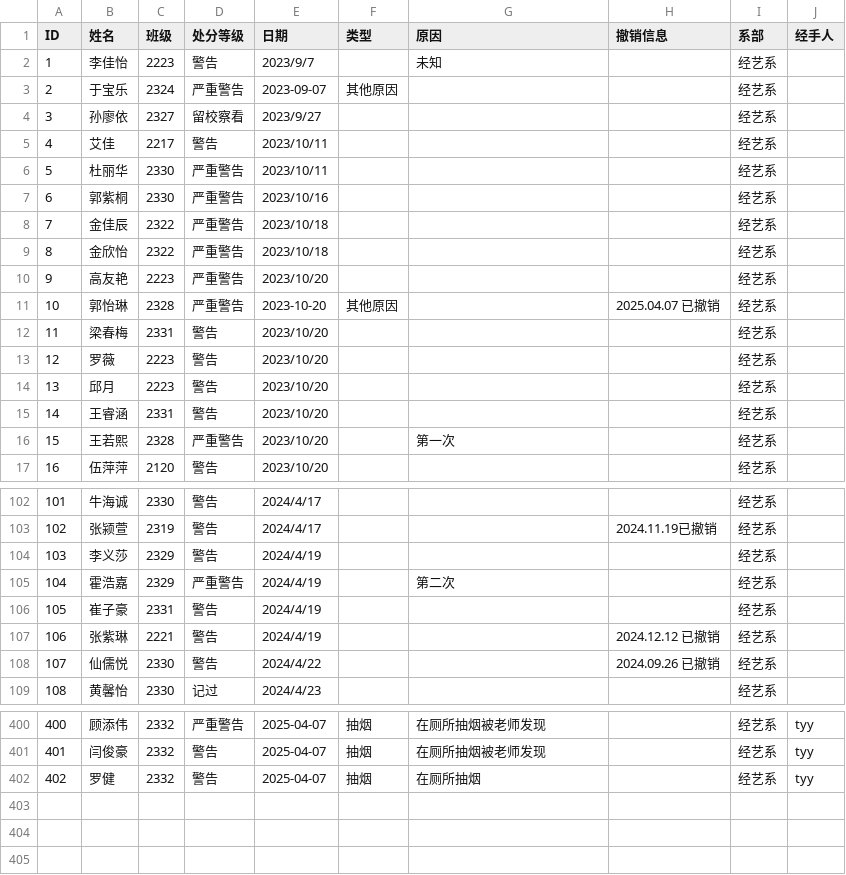
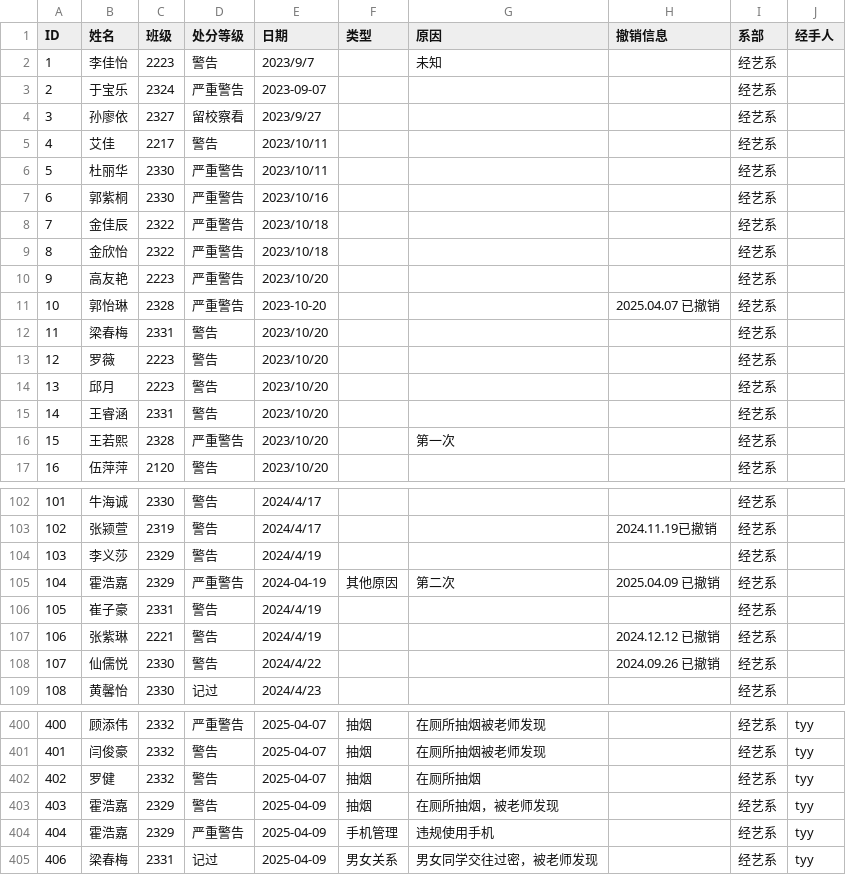
Before and after one commit to OXygenMoon/ArchiveSystem, a CSV file: data/weiji_jingyixi.csv, drawn as a sheet; only a part is shown, gaps mark what is left out.

```diff
--- a/data/weiji_jingyixi.csv
+++ b/data/weiji_jingyixi.csv
@@ -2,3 +2,3 @@ ID,姓名,班级,处分等级,日期,类型,原因,撤销信息,系部,经手人
 1,李佳怡,2223,警告,2023/9/7,,未知,,经艺系,
-2,于宝乐,2324,严重警告,2023-09-07,其他原因,,,经艺系,
+2,于宝乐,2324,严重警告,2023-09-07,,,,经艺系,
 3,孙廖依,2327,留校察看,2023/9/27,,,,经艺系,
@@ -10,3 +10,3 @@ ID,姓名,班级,处分等级,日期,类型,原因,撤销信息,系部,经手人
 9,高友艳,2223,严重警告,2023/10/20,,,,经艺系,
-10,郭怡琳,2328,严重警告,2023-10-20,其他原因,,2025.04.07 已撤销,经艺系,
+10,郭怡琳,2328,严重警告,2023-10-20,,,2025.04.07 已撤销,经艺系,
 11,梁春梅,2331,警告,2023/10/20,,,,经艺系,
@@ -104,3 +104,3 @@ ID,姓名,班级,处分等级,日期,类型,原因,撤销信息,系部,经手人
 103,李义莎,2329,警告,2024/4/19,,,,经艺系,
-104,霍浩嘉,2329,严重警告,2024/4/19,,第二次,,经艺系,
+104,霍浩嘉,2329,严重警告,2024-04-19,其他原因,第二次,2025.04.09 已撤销,经艺系,
 105,崔子豪,2331,警告,2024/4/19,,,,经艺系,
@@ -402 +402,4 @@ ID,姓名,班级,处分等级,日期,类型,原因,撤销信息,系部,经手人
 402,罗健,2332,警告,2025-04-07,抽烟,在厕所抽烟,,经艺系,tyy
+403,霍浩嘉,2329,警告,2025-04-09,抽烟,在厕所抽烟，被老师发现,,经艺系,tyy
+404,霍浩嘉,2329,严重警告,2025-04-09,手机管理,违规使用手机,,经艺系,tyy
+406,梁春梅,2331,记过,2025-04-09,男女关系,男女同学交往过密，被老师发现,,经艺系,tyy
```
Also changed, not shown: data/archive.csv, 6 other files.
